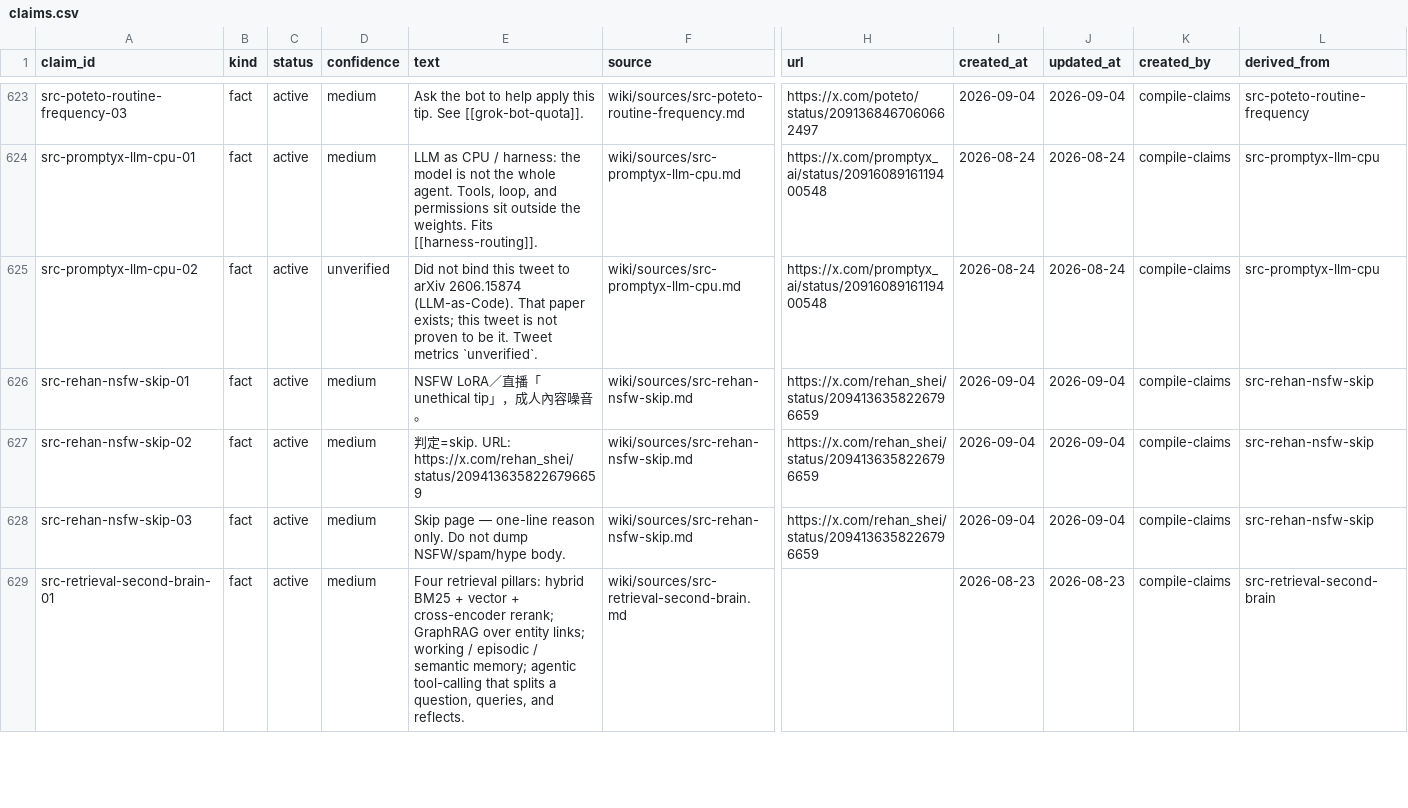
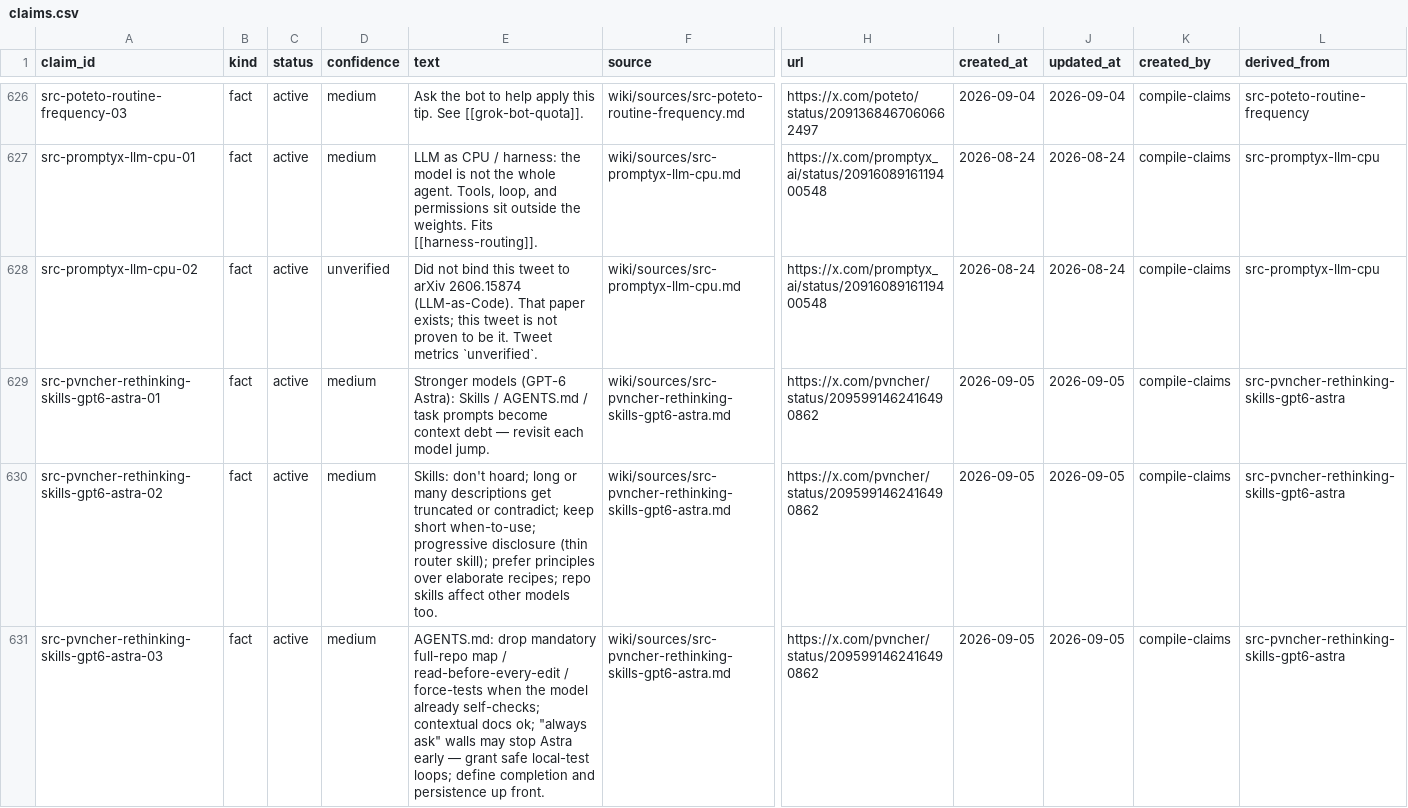
Before and after one commit to elan7192/second-brain, a CSV file: wiki/claims.csv, drawn as a sheet; only a part is shown, gaps mark what is left out; the shorter side is filled out with more unchanged rows; rows hold the shown columns only; the diff covers the shown part only; the diff names each change by its address in the sheet, - before the commit and + after, or states it on an @@ line.

Commit message:
Ingest pvncher rethinking skills/prompts for GPT-6 Astra. (#55)
Primary src + Lonely amplify skip; light fold skill-as-sop / agent-facing-docs.
Near keep astra agents-md cleanup pointers. validate PASS.

Co-authored-by: elan7192 <elan7192@users.noreply.github.com>

```diff
--- a/wiki/claims.csv
+++ b/wiki/claims.csv
+row 629: src-pvncher-rethinking-skills-gpt6-astra-01 | fact | active | medium | Stronger models (GPT-6 Astra): Skills / AGENTS.md / task prompts become context debt — revisit each model jump. | wiki/sources/src-pvncher-rethinking-skills-gpt6-astra.md | https://x.com/pvncher/status/2095991462416490862 | 2026-09-05 | 2026-09-05 | compile-claims | src-pvncher-rethinking-skills-gpt6-astra
+row 630: src-pvncher-rethinking-skills-gpt6-astra-02 | fact | active | medium | Skills: don't hoard; long or many descriptions get truncated or contradict; keep short when-to-use; progressive disclosure (thin router skill); prefer principles over elaborate recipes; repo skills affect other models too. | wiki/sources/src-pvncher-rethinking-skills-gpt6-astra.md | https://x.com/pvncher/status/2095991462416490862 | 2026-09-05 | 2026-09-05 | compile-claims | src-pvncher-rethinking-skills-gpt6-astra
+row 631: src-pvncher-rethinking-skills-gpt6-astra-03 | fact | active | medium | AGENTS.md: drop mandatory full-repo map / read-before-every-edit / force-tests when the model already self-checks; contextual docs ok; "always ask" walls may stop Astra early — grant safe local-test loops; define completion and persistence up front. | wiki/sources/src-pvncher-rethinking-skills-gpt6-astra.md | https://x.com/pvncher/status/2095991462416490862 | 2026-09-05 | 2026-09-05 | compile-claims | src-pvncher-rethinking-skills-gpt6-astra
```
Also changed, not shown: 6 added rows elsewhere in this file, output/ontology-objects.csv, 7 other files.
